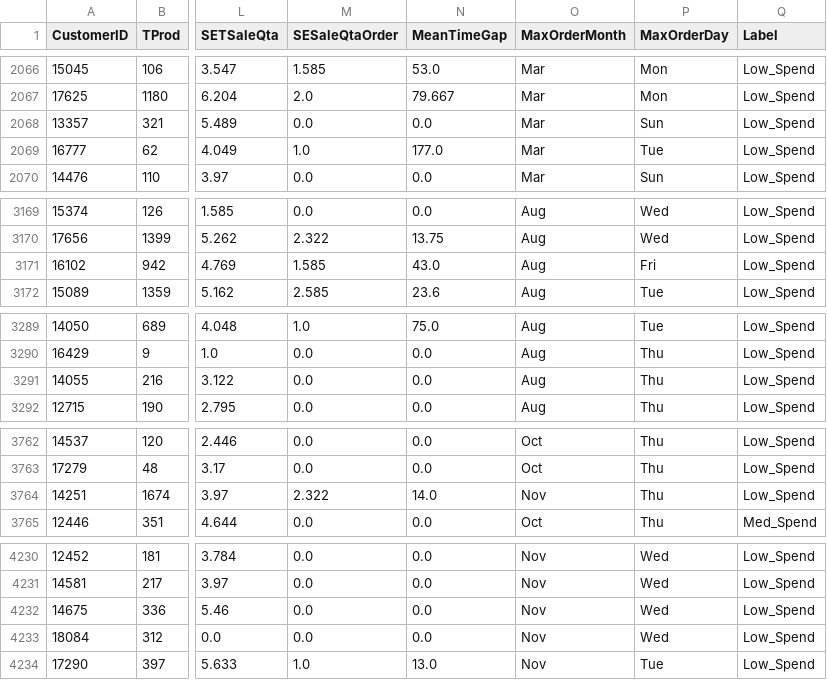
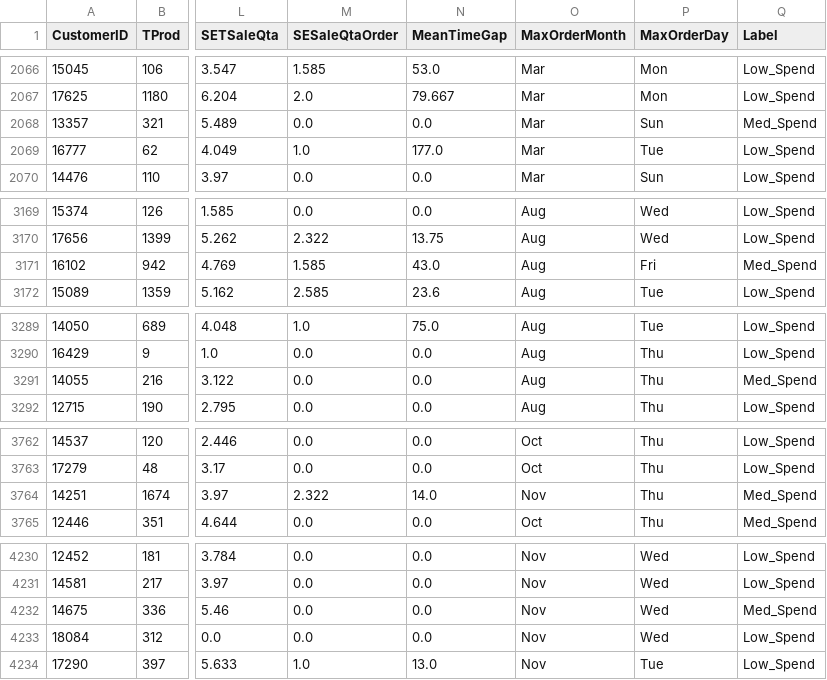
Before and after one commit to AlexPasqua/DM-project, a CSV file: datasets/clustered_dataframe.csv, drawn as a sheet; only a part is shown, gaps mark what is left out; the diff covers the shown part only; the diff names each change by its address in the sheet, - before the commit and + after, or states it on an @@ line.

```diff
--- a/datasets/clustered_dataframe.csv
+++ b/datasets/clustered_dataframe.csv
-Q2068 (Label): Low_Spend
+Q2068 (Label): Med_Spend
-Q3171 (Label): Low_Spend
+Q3171 (Label): Med_Spend
-Q3291 (Label): Low_Spend
+Q3291 (Label): Med_Spend
-Q3764 (Label): Low_Spend
+Q3764 (Label): Med_Spend
-Q4232 (Label): Low_Spend
+Q4232 (Label): Med_Spend
```
Also changed, not shown: 5 edited cells elsewhere in this file, 1 other file.
